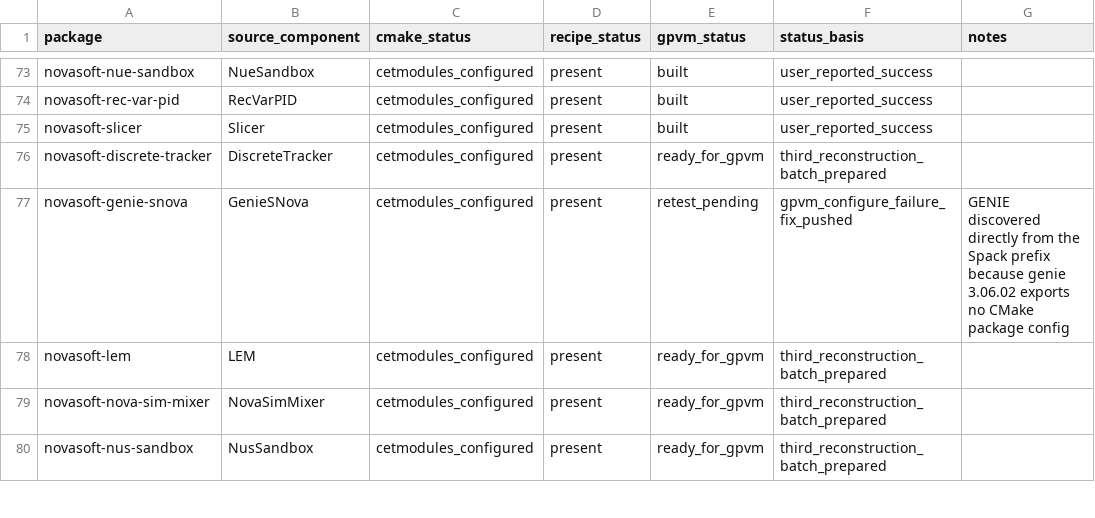
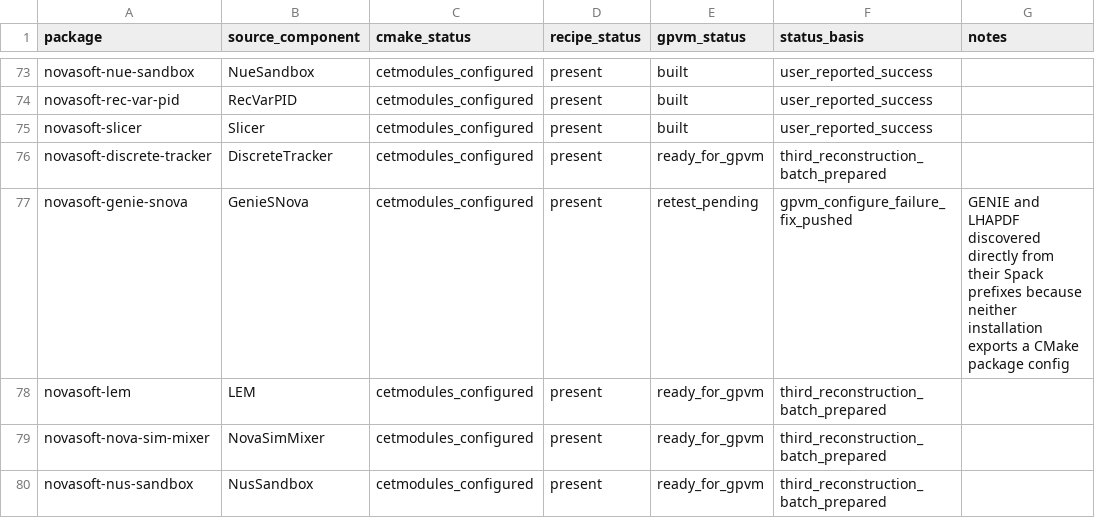
Before and after one commit to novaexperiment/nova-spack, a CSV file: novasoft-package-status.csv, drawn as a sheet; only a part is shown, gaps mark what is left out.

Commit message:
Update GenieSNova retest details

```diff
--- a/novasoft-package-status.csv
+++ b/novasoft-package-status.csv
@@ -76,3 +76,3 @@ novasoft-slicer,Slicer,cetmodules_configured,present,built,user_reported_success
 novasoft-discrete-tracker,DiscreteTracker,cetmodules_configured,present,ready_for_gpvm,third_reconstruction_batch_prepared,
-novasoft-genie-snova,GenieSNova,cetmodules_configured,present,retest_pending,gpvm_configure_failure_fix_pushed,GENIE discovered directly from the Spack prefix because genie 3.06.02 exports no CMake package config
+novasoft-genie-snova,GenieSNova,cetmodules_configured,present,retest_pending,gpvm_configure_failure_fix_pushed,GENIE and LHAPDF discovered directly from their Spack prefixes because neither installation exports a CMake package config
 novasoft-lem,LEM,cetmodules_configured,present,ready_for_gpvm,third_reconstruction_batch_prepared,
```
